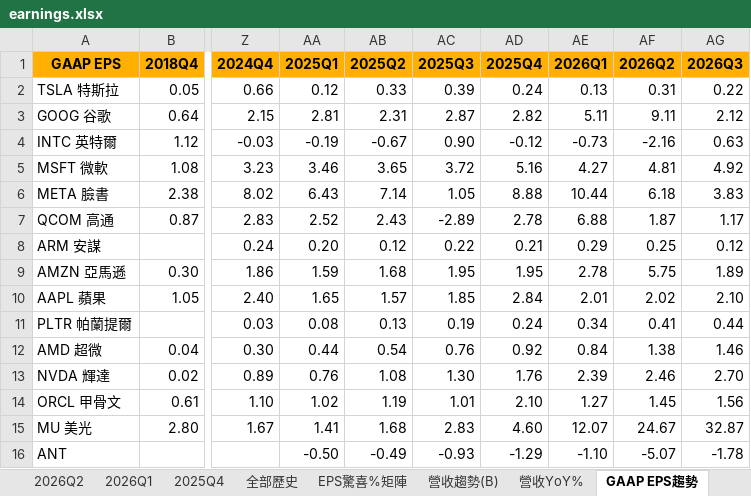
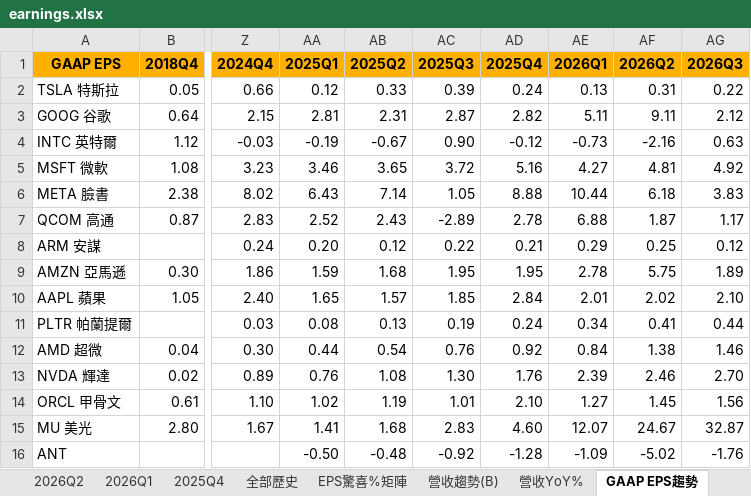
Before and after one commit to mywu-cloud/ustech, an Excel workbook: public/data/exports/earnings.xlsx, sheet GAAP EPS趨勢, drawn as a sheet; only a part is shown, gaps mark what is left out; values as stored, in another font and other column widths than the file's, no borders; the diff names each change by its address in the sheet, - before the commit and + after, or states it on an @@ line.

```diff
--- a/public/data/exports/earnings.xlsx (sheet GAAP EPS趨勢)
+++ b/public/data/exports/earnings.xlsx (sheet GAAP EPS趨勢)
-AB16 (2025Q2): -0.49
+AB16 (2025Q2): -0.48
-AC16 (2025Q3): -0.93
+AC16 (2025Q3): -0.92
-AD16 (2025Q4): -1.29
+AD16 (2025Q4): -1.28
-AE16 (2026Q1): -1.10
+AE16 (2026Q1): -1.09
-AF16 (2026Q2): -5.07
+AF16 (2026Q2): -5.02
-AG16 (2026Q3): -1.78
+AG16 (2026Q3): -1.76
```
Also changed, not shown: sheet 全部歷史, sheet 2026Q4, sheet 說明, 10 other files.
